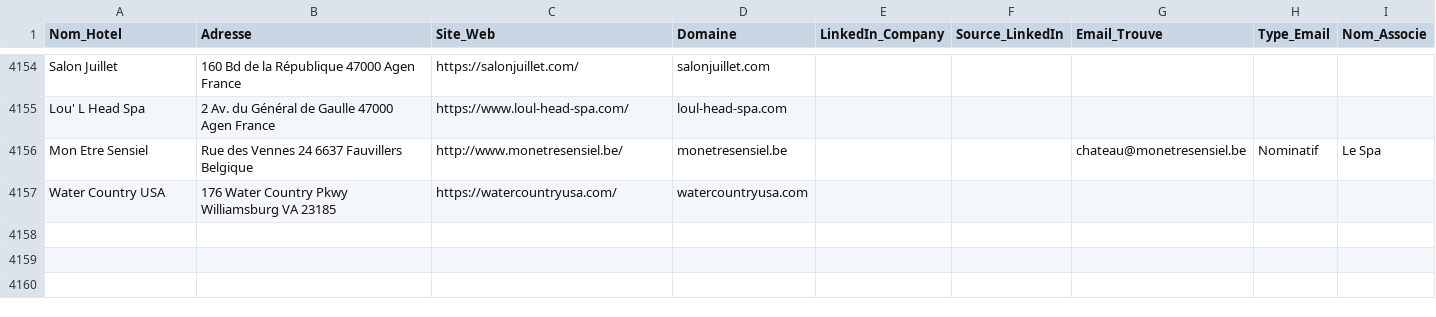
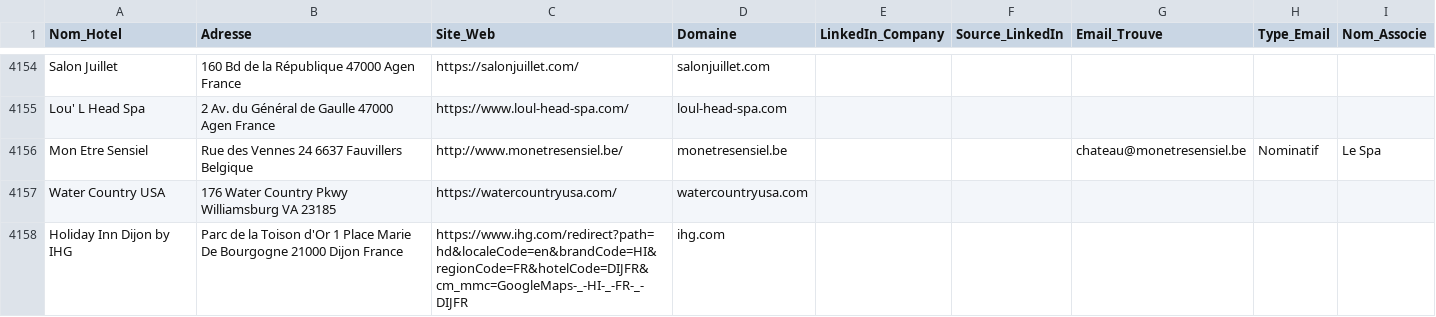
Before and after one commit to tsimokaza01-source/URL-5, a CSV file: hotels_enrichis.csv, drawn as a sheet; only a part is shown, gaps mark what is left out; the diff names each change by its address in the sheet, - before the commit and + after, or states it on an @@ line.

```diff
--- a/hotels_enrichis.csv
+++ b/hotels_enrichis.csv
+row 4158: Holiday Inn Dijon by IHG | Parc de la Toison d'Or 1 Place Marie De Bourgogne 21000 Dijon France | https://www.ihg.com/redirect?path=hd&localeCode=en&brandCode=HI&regionCode=FR&hotelCode=DIJFR&cm_mmc=GoogleMaps-_-HI-_-FR-_-DIJFR | ihg.com
```
Also changed, not shown: 1 other file.
